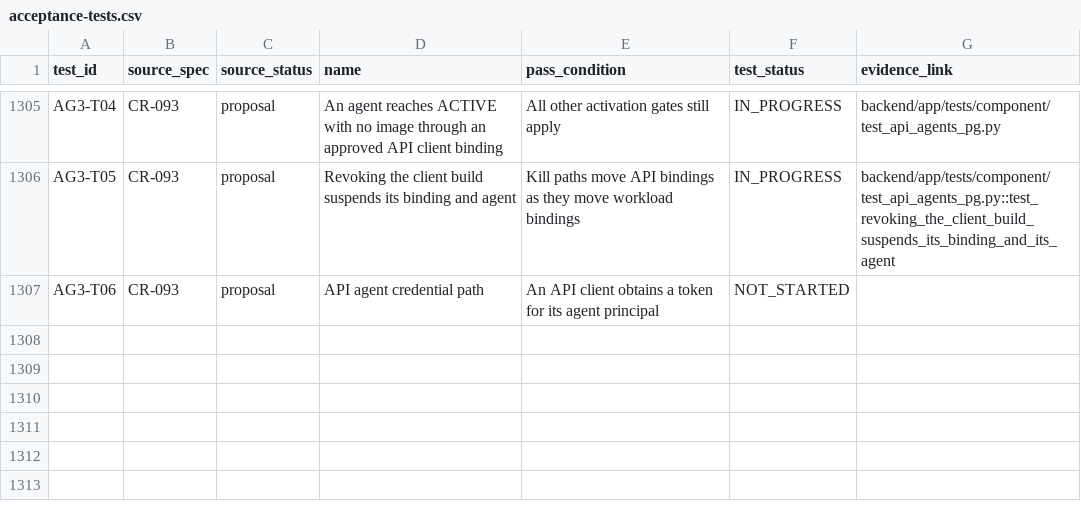
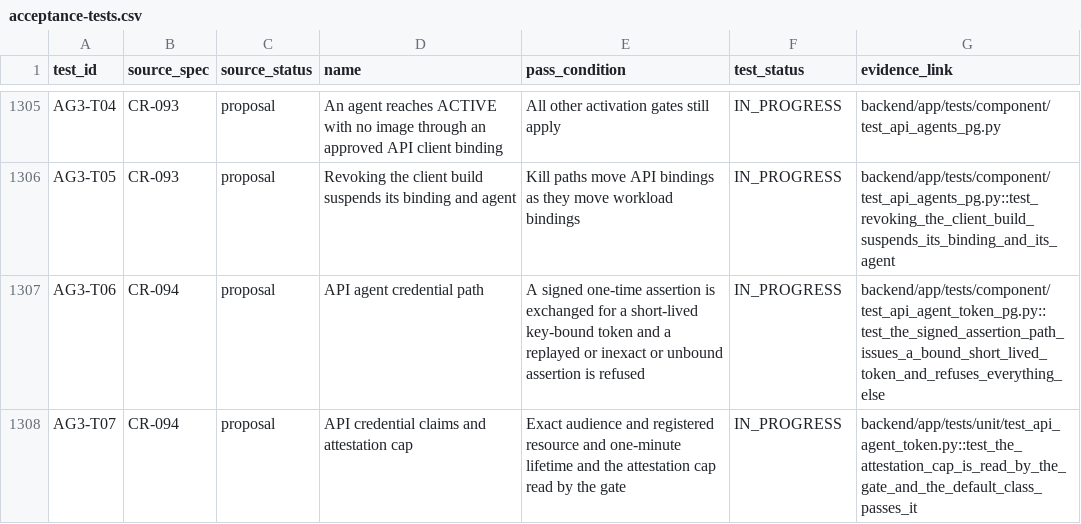
Before and after one commit to ZoikoGroup/zoiko-id-platform-new, a CSV file: docs/traceability/acceptance-tests.csv, drawn as a sheet; only a part is shown, gaps mark what is left out.

```diff
--- a/docs/traceability/acceptance-tests.csv
+++ b/docs/traceability/acceptance-tests.csv
@@ -1306,2 +1306,3 @@ AG3-T04,CR-093,proposal,An agent reaches ACTIVE with no image through an approve
 AG3-T05,CR-093,proposal,Revoking the client build suspends its binding and agent,Kill paths move API bindings as they move workload bindings,IN_PROGRESS,backend/app/tests/component/test_api_agents_pg.py::test_revoking_the_client_build_suspends_its_binding_and_its_agent
-AG3-T06,CR-093,proposal,API agent credential path,An API client obtains a token for its agent principal,NOT_STARTED,
+AG3-T06,CR-094,proposal,API agent credential path,A signed one-time assertion is exchanged for a short-lived key-bound token and a replayed or inexact or unbound assertion is refused,IN_PROGRESS,backend/app/tests/component/test_api_agent_token_pg.py::test_the_signed_assertion_path_issues_a_bound_short_lived_token_and_refuses_everything_else
+AG3-T07,CR-094,proposal,API credential claims and attestation cap,Exact audience and registered resource and one-minute lifetime and the attestation cap read by the gate,IN_PROGRESS,backend/app/tests/unit/test_api_agent_token.py::test_the_attestation_cap_is_read_by_the_gate_and_the_default_class_passes_it
```
Also changed, not shown: 11 other files.
